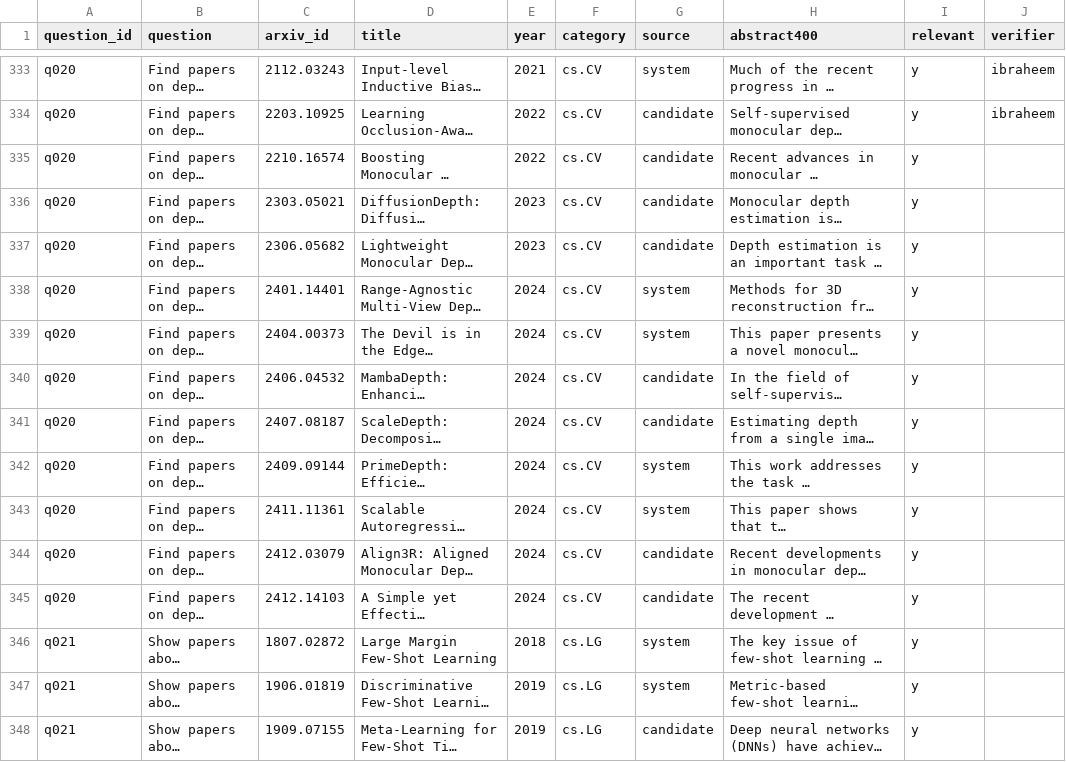
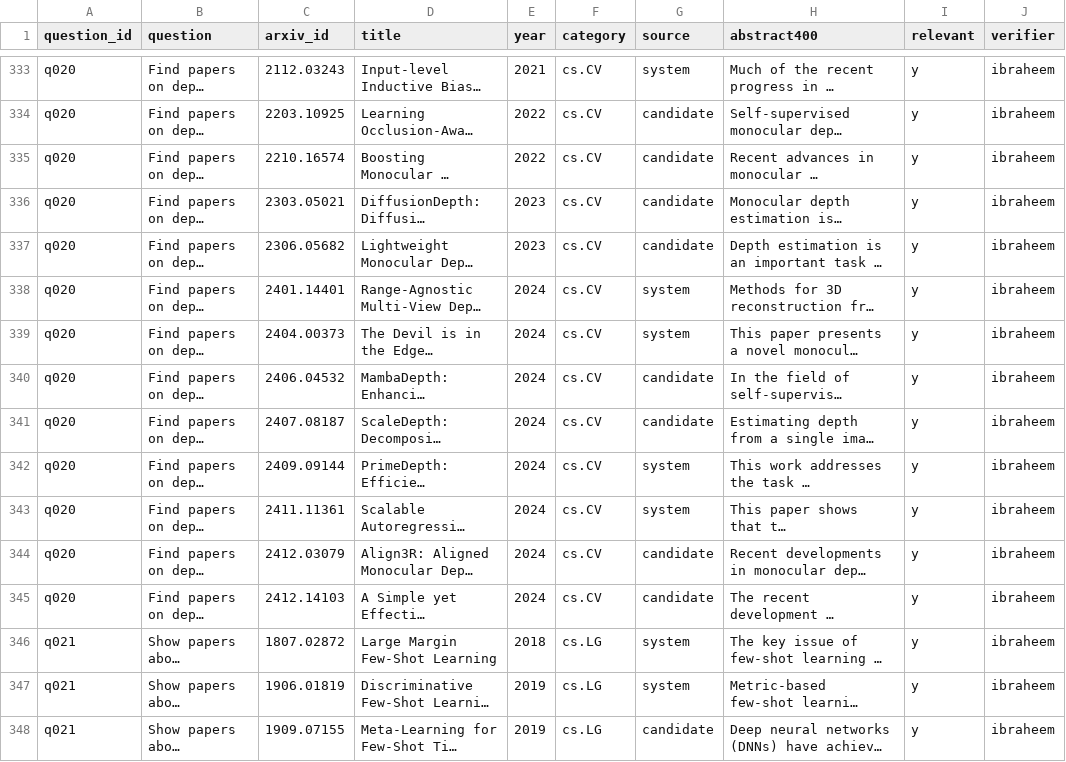
Before and after one commit to MohammadIbraheem71/research_paper_discovery, a CSV file: eval/label_decisions.csv, drawn as a sheet; only a part is shown, gaps mark what is left out; long unchanged cells end in …; the diff covers the shown part only; the diff names each change by its address in the sheet, - before the commit and + after, or states it on an @@ line.

Commit message:
data: record human verification of relevance decisions

```diff
--- a/eval/label_decisions.csv
+++ b/eval/label_decisions.csv
-J335:J348 (verifier): (empty)
+J335:J348 (verifier): ibraheem
```
Also changed, not shown: 174 edited cells elsewhere in this file.
